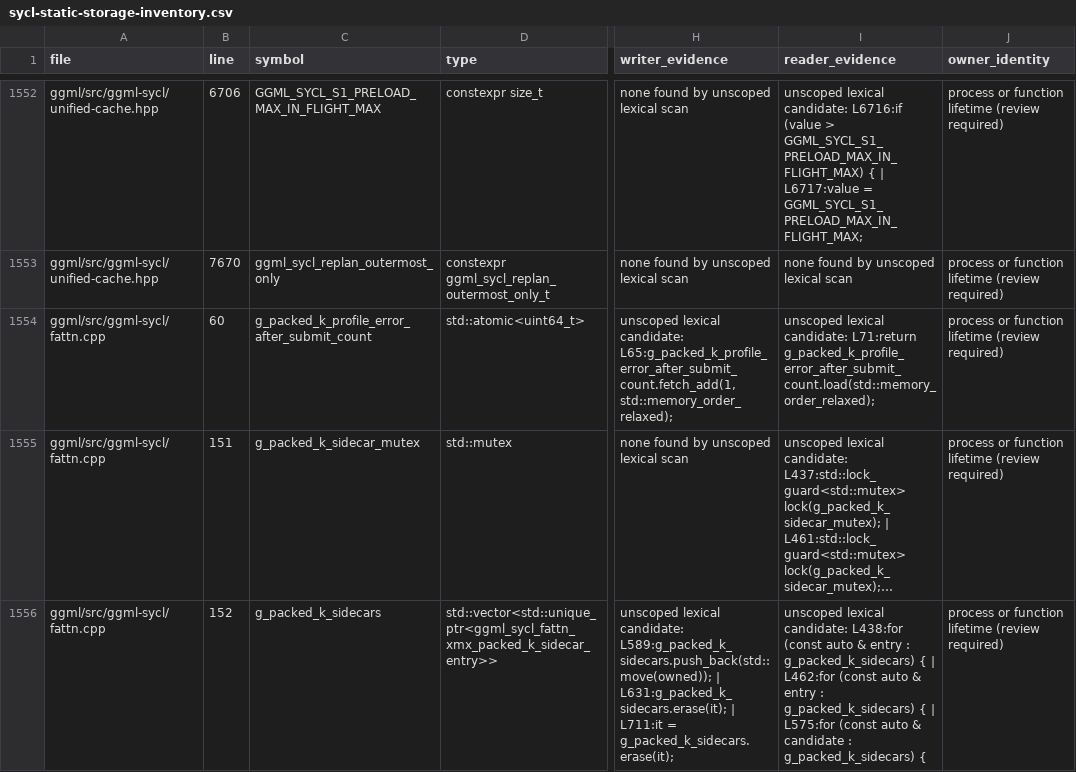
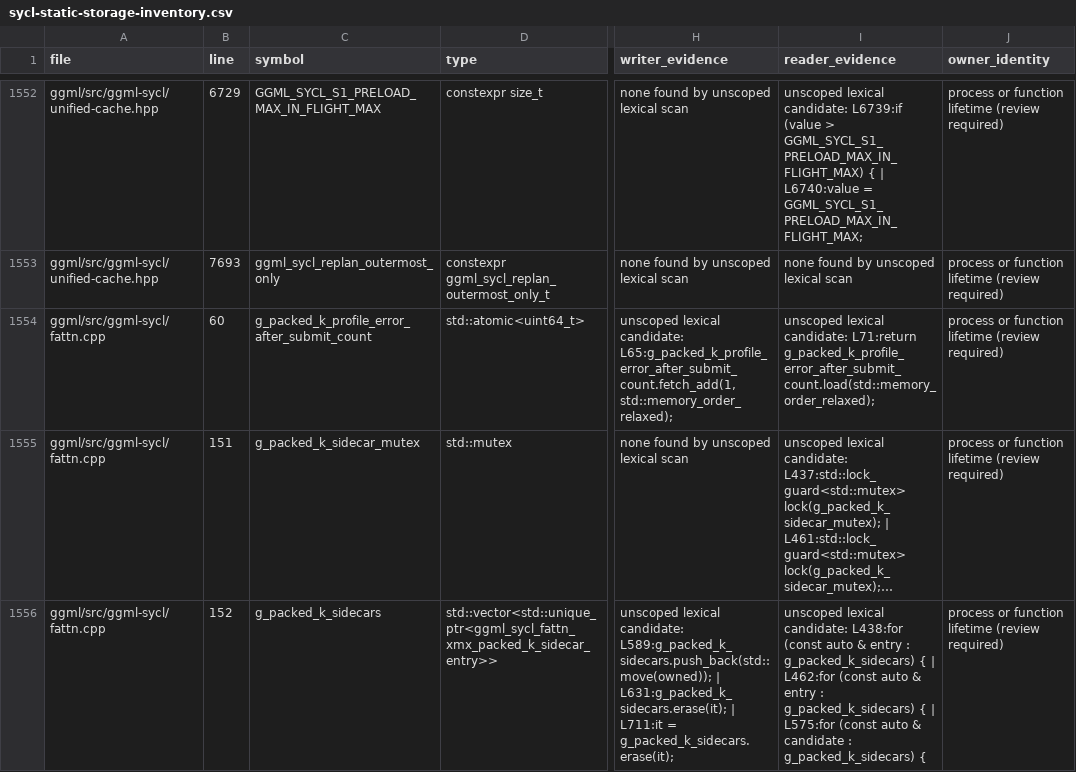
Before and after one commit to kainlan/llama.cpp-intel-optimizations, a CSV file: docs/backend/sycl-static-storage-inventory.csv, drawn as a sheet; only a part is shown, gaps mark what is left out; long unchanged cells end in …; the diff covers the shown part only; the diff names each change by its address in the sheet, - before the commit and + after, or states it on an @@ line.

```diff
--- a/docs/backend/sycl-static-storage-inventory.csv
+++ b/docs/backend/sycl-static-storage-inventory.csv
-B1552 (line): 6706
+B1552 (line): 6729
-I1552 (reader_evidence): …lexical candidate: L6716:if (value > GGML_SYCL_S1_PRELOAD_MAX_IN_FLIGHT_MAX) { | L6717:value = GGML_SYCL_S1_PRELOAD_MAX_IN_FLIGHT_MAX;
+I1552 (reader_evidence): …lexical candidate: L6739:if (value > GGML_SYCL_S1_PRELOAD_MAX_IN_FLIGHT_MAX) { | L6740:value = GGML_SYCL_S1_PRELOAD_MAX_IN_FLIGHT_MAX;
-B1553 (line): 7670
+B1553 (line): 7693
```
Also changed, not shown: 31 edited cells elsewhere in this file, 4 other files.
